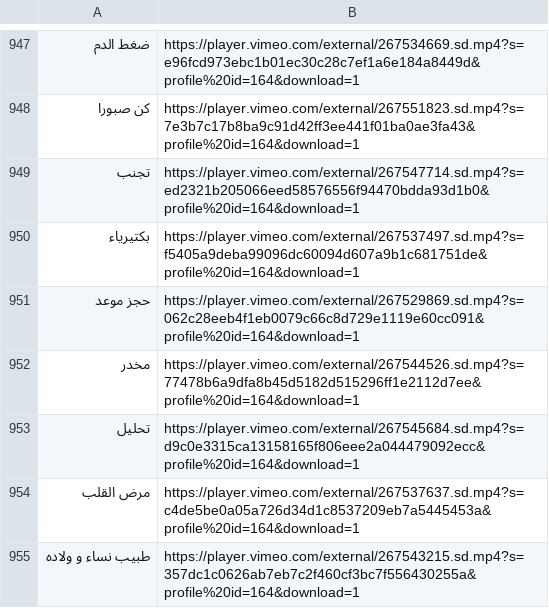
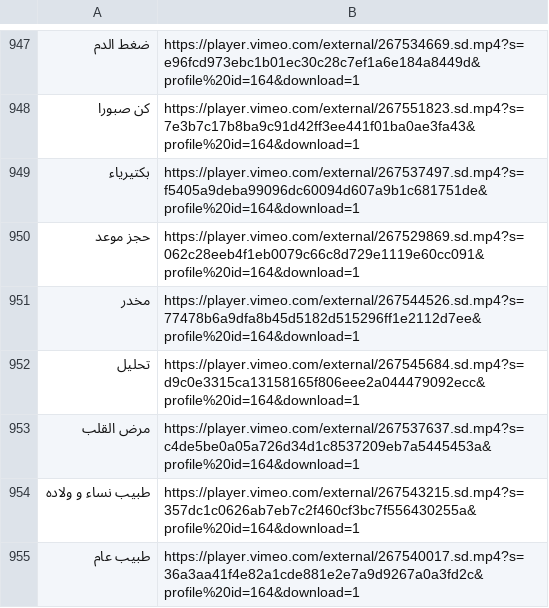
Before and after one commit to Fir121/text_to_esl, a CSV file: data/output-excel.csv, drawn as a sheet; only a part is shown, gaps mark what is left out; the shorter side is filled out with more unchanged rows.

Commit message:
better video processing, data clean

```diff
--- a/data/output-excel.csv
+++ b/data/output-excel.csv
@@ -948,3 +948,2 @@
 كن صبورا,https://player.vimeo.com/external/267551823.sd.mp4?s=7e3b7c17b8ba9c91d42ff3ee441f01ba0ae3fa43&profile%20id=164&download=1
-تجنب,https://player.vimeo.com/external/267547714.sd.mp4?s=ed2321b205066eed58576556f94470bdda93d1b0&profile%20id=164&download=1
 بكتيرياء,https://player.vimeo.com/external/267537497.sd.mp4?s=f5405a9deba99096dc60094d607a9b1c681751de&profile%20id=164&download=1
```
Also changed, not shown: 2 other files.
